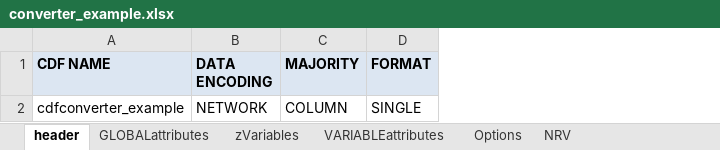
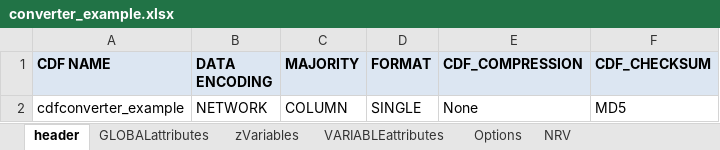
Before and after one commit to maserlib/maser4py, an Excel workbook: src/maser_tools/maser/tools/support/cdf/converter_example.xlsx, sheet header, drawn as a sheet; values as stored, in another font and other column widths than the file's, no borders; the diff names each change by its address in the sheet, - before the commit and + after, or states it on an @@ line.

```diff
--- a/src/maser_tools/maser/tools/support/cdf/converter_example.xlsx (sheet header)
+++ b/src/maser_tools/maser/tools/support/cdf/converter_example.xlsx (sheet header)
+column E (CDF_COMPRESSION), row 2: None
+column F (CDF_CHECKSUM), row 2: MD5
```
Also changed, not shown: sheet zVariables, 5 other files.
